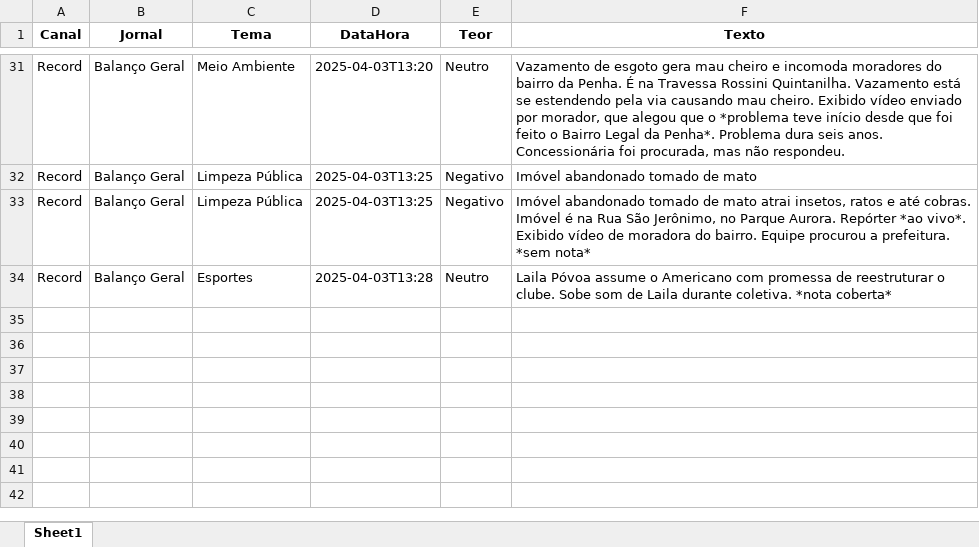
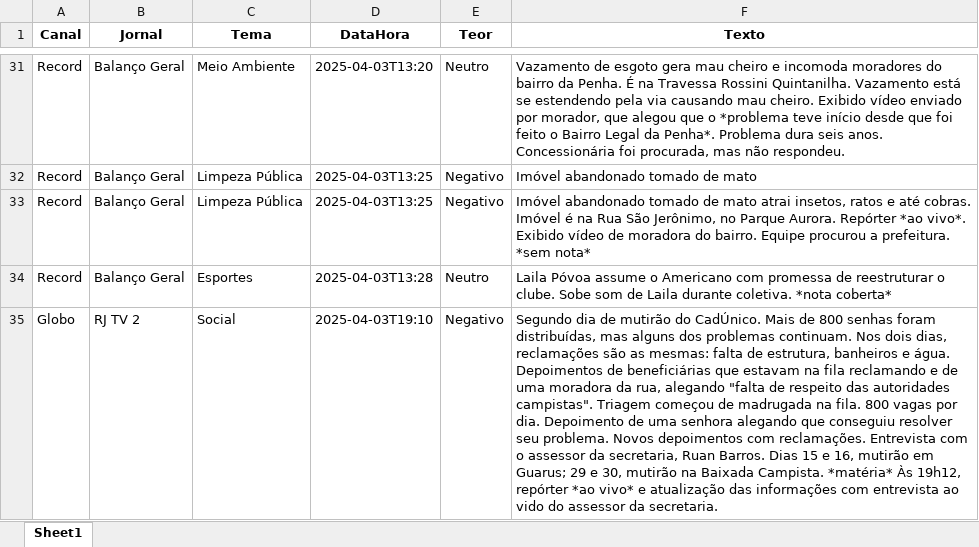
Before and after one commit to Marocosz/webdashtv, an Excel workbook: dados.xlsx, sheet Sheet1, drawn as a sheet; only a part is shown, gaps mark what is left out; values as stored, in another font and other column widths than the file's, no borders; the diff names each change by its address in the sheet, - before the commit and + after, or states it on an @@ line.

Commit message:
Atualização automática do arquivo Excel

```diff
--- a/dados.xlsx (sheet Sheet1)
+++ b/dados.xlsx (sheet Sheet1)
+row 35: Globo | RJ TV 2 | Social | 2025-04-03T19:10 | Negativo | Segundo dia de mutirão do CadÚnico. Mais de 800 senhas foram distribuídas, mas alguns dos problemas continuam. Nos dois dias, reclamações são as mesmas: falta de estrutura, banheiros e água. Depoimentos de beneficiárias que estavam na fila reclamando e de uma moradora da rua, alegando "falta de respeito das autoridades campistas". Triagem começou de madrugada na fila. 800 vagas por dia. Depoimento de uma senhora alegando que conseguiu resolver seu problema. Novos depoimentos com reclamações. Entrevista com o assessor da secretaria, Ruan Barros. Dias 15 e 16, mutirão em Guarus; 29 e 30, mutirão na Baixada Campista. *matéria* Às 19h12, repórter *ao vivo* e atualização das informações com entrevista ao vido do assessor da secretaria.
```
